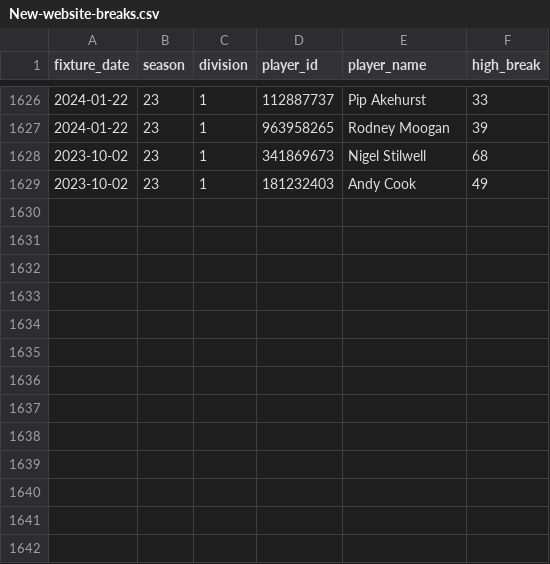
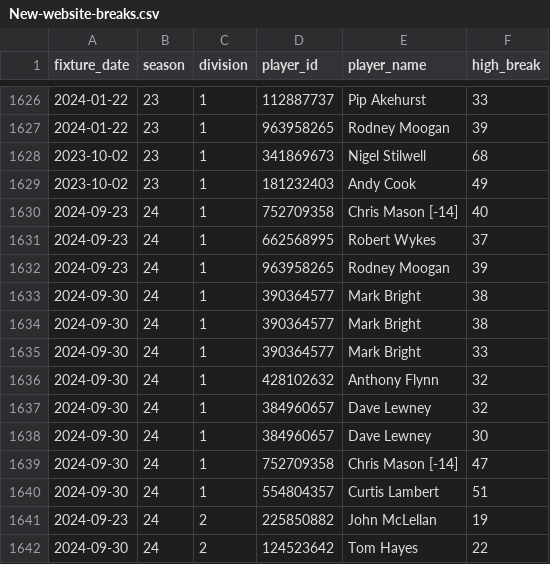
Before and after one commit to sheepworrier/bhdbsl, a CSV file: New-website-breaks.csv, drawn as a sheet; only a part is shown, gaps mark what is left out; the diff names each change by its address in the sheet, - before the commit and + after, or states it on an @@ line.

```diff
--- a/New-website-breaks.csv
+++ b/New-website-breaks.csv
+row 1630: 2024-09-23 | 24 | 1 | 752709358 | Chris Mason [-14] | 40
+row 1631: 2024-09-23 | 24 | 1 | 662568995 | Robert Wykes | 37
+row 1632: 2024-09-23 | 24 | 1 | 963958265 | Rodney Moogan | 39
+row 1633: 2024-09-30 | 24 | 1 | 390364577 | Mark Bright | 38
+row 1634: 2024-09-30 | 24 | 1 | 390364577 | Mark Bright | 38
+row 1635: 2024-09-30 | 24 | 1 | 390364577 | Mark Bright | 33
+row 1636: 2024-09-30 | 24 | 1 | 428102632 | Anthony Flynn | 32
+row 1637: 2024-09-30 | 24 | 1 | 384960657 | Dave Lewney | 32
+row 1638: 2024-09-30 | 24 | 1 | 384960657 | Dave Lewney | 30
+row 1639: 2024-09-30 | 24 | 1 | 752709358 | Chris Mason [-14] | 47
+row 1640: 2024-09-30 | 24 | 1 | 554804357 | Curtis Lambert | 51
+row 1641: 2024-09-23 | 24 | 2 | 225850882 | John McLellan | 19
+row 1642: 2024-09-30 | 24 | 2 | 124523642 | Tom Hayes | 22
```
Also changed, not shown: New-website-match-scores.csv, 1 other file.
